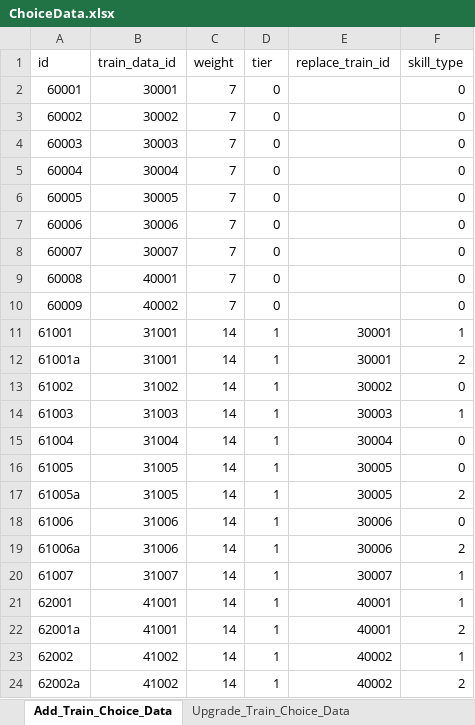
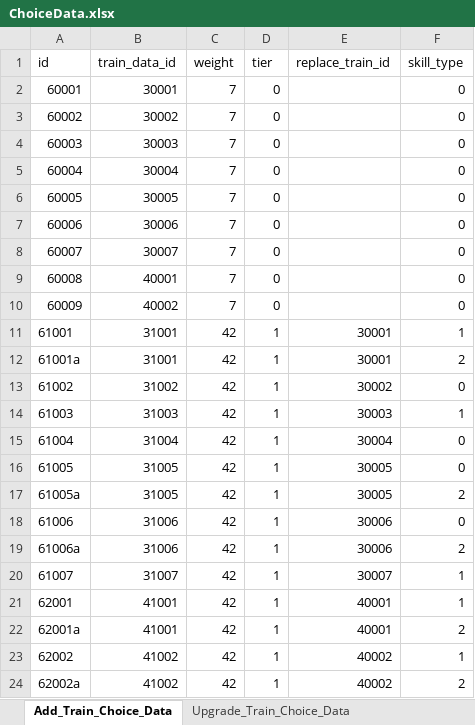
Before and after one commit to cumic06/TrainDefense, an Excel workbook: Assets/02_Resources/Data/ChoiceData.xlsx, sheet Add_Train_Choice_Data, drawn as a sheet; values as stored, in another font and other column widths than the file's, no borders; the diff names each change by its address in the sheet, - before the commit and + after, or states it on an @@ line.

```diff
--- a/Assets/02_Resources/Data/ChoiceData.xlsx (sheet Add_Train_Choice_Data)
+++ b/Assets/02_Resources/Data/ChoiceData.xlsx (sheet Add_Train_Choice_Data)
-C11:C24 (weight): 14
+C11:C24 (weight): 42
```
Also changed, not shown: Assets/02_Resources/Data/MonsterData.xlsx, 5 other files.
